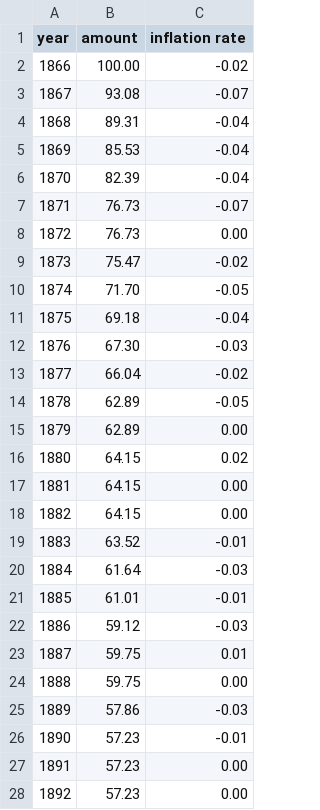
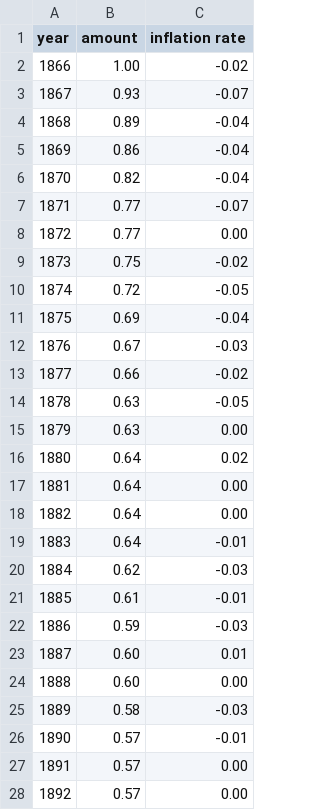
Before and after one commit to wzbillings/SAS-Corn-Prices, a CSV file: data/raw/inflation_data.csv, drawn as a sheet; only a part is shown; the diff covers the shown part only.

Commit message:
fix: redownloads inflation data for  rather than 00

```diff
--- a/data/raw/inflation_data.csv
+++ b/data/raw/inflation_data.csv
@@ -1,28 +1,28 @@
 year,amount,inflation rate
-1866,100.00,-0.02
-1867,93.08,-0.07
-1868,89.31,-0.04
-1869,85.53,-0.04
-1870,82.39,-0.04
-1871,76.73,-0.07
-1872,76.73,0.00
-1873,75.47,-0.02
-1874,71.70,-0.05
-1875,69.18,-0.04
-1876,67.30,-0.03
-1877,66.04,-0.02
-1878,62.89,-0.05
-1879,62.89,0.00
-1880,64.15,0.02
-1881,64.15,0.00
-1882,64.15,0.00
-1883,63.52,-0.01
-1884,61.64,-0.03
-1885,61.01,-0.01
-1886,59.12,-0.03
-1887,59.75,0.01
-1888,59.75,0.00
-1889,57.86,-0.03
-1890,57.23,-0.01
-1891,57.23,0.00
-1892,57.23,0.00
+1866,1.00,-0.02
+1867,0.93,-0.07
+1868,0.89,-0.04
+1869,0.86,-0.04
+1870,0.82,-0.04
+1871,0.77,-0.07
+1872,0.77,0.00
+1873,0.75,-0.02
+1874,0.72,-0.05
+1875,0.69,-0.04
+1876,0.67,-0.03
+1877,0.66,-0.02
+1878,0.63,-0.05
+1879,0.63,0.00
+1880,0.64,0.02
+1881,0.64,0.00
+1882,0.64,0.00
+1883,0.64,-0.01
+1884,0.62,-0.03
+1885,0.61,-0.01
+1886,0.59,-0.03
+1887,0.60,0.01
+1888,0.60,0.00
+1889,0.58,-0.03
+1890,0.57,-0.01
+1891,0.57,0.00
+1892,0.57,0.00
```
Also changed, not shown: 130 edited cells elsewhere in this file.
